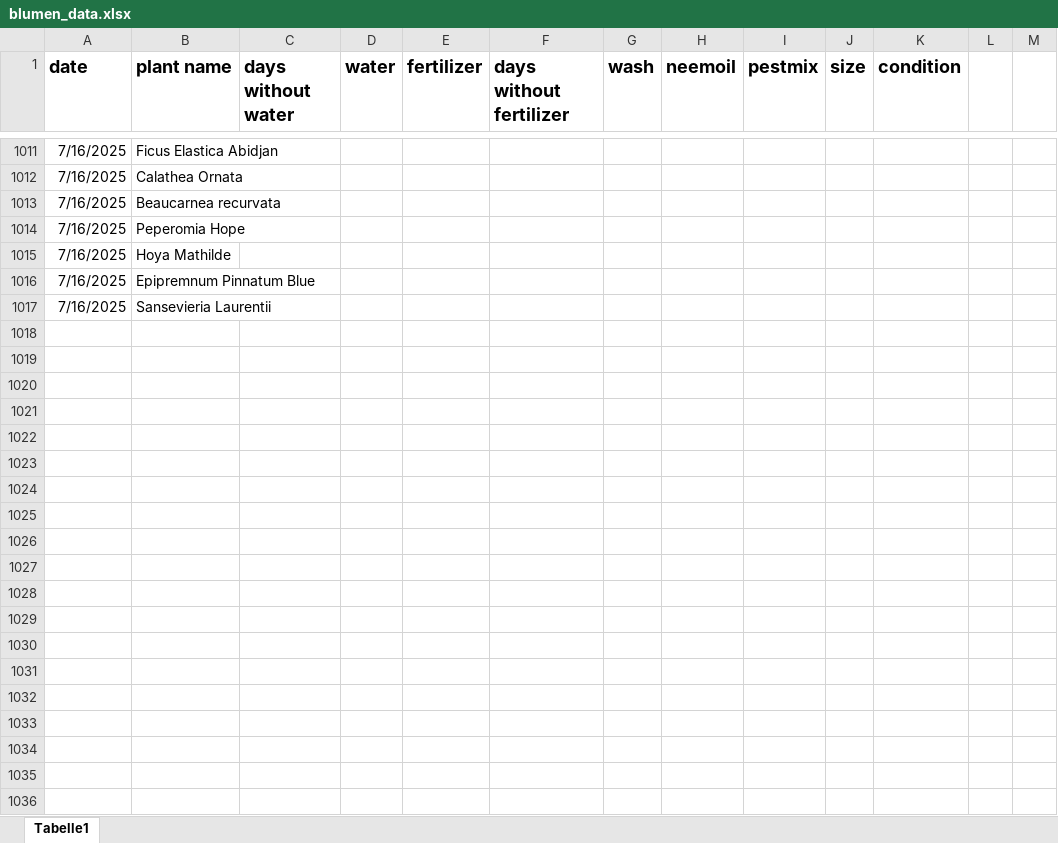
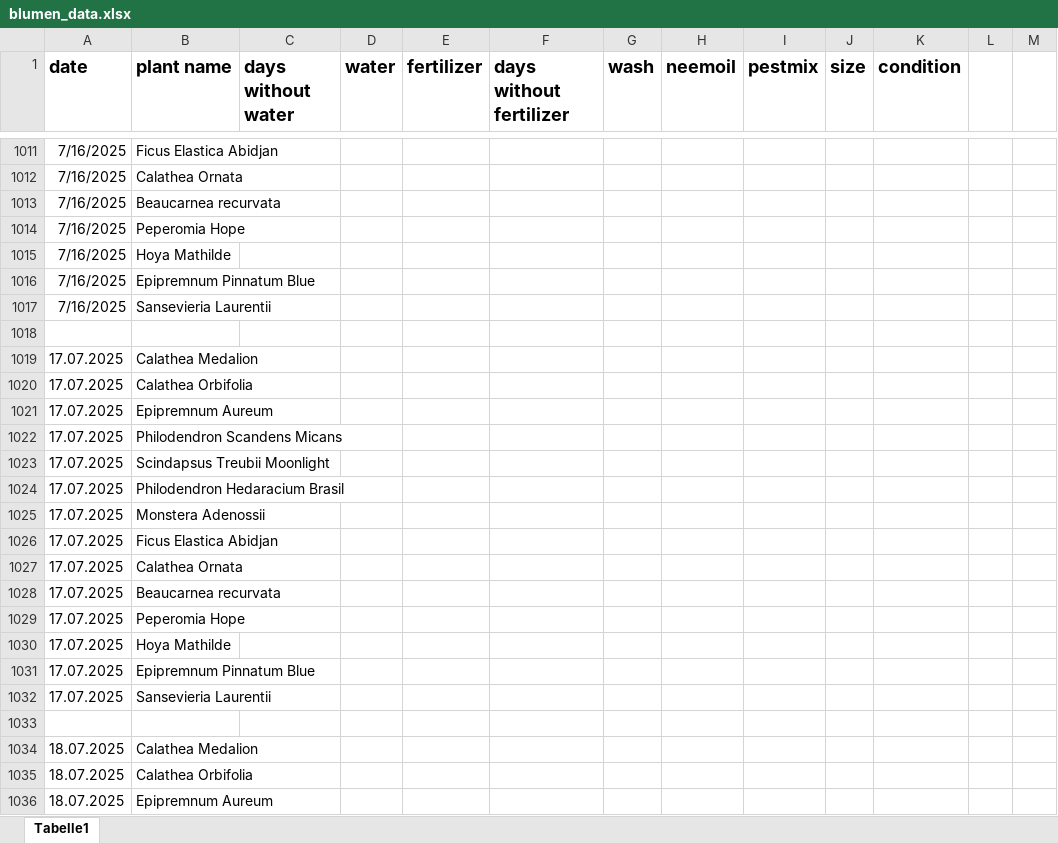
Before and after one commit to Iakithega/blumn, an Excel workbook: data/blumen_data.xlsx, sheet Tabelle1, drawn as a sheet; only a part is shown, gaps mark what is left out; values as stored, in another font and other column widths than the file's, no borders; the diff covers the shown part only; the diff names each change by its address in the sheet, - before the commit and + after, or states it on an @@ line.

```diff
--- a/data/blumen_data.xlsx (sheet Tabelle1)
+++ b/data/blumen_data.xlsx (sheet Tabelle1)
+row 1018: (empty)
+row 1019: 17.07.2025 | Calathea Medalion
+row 1020: 17.07.2025 | Calathea Orbifolia
+row 1021: 17.07.2025 | Epipremnum Aureum
+row 1022: 17.07.2025 | Philodendron Scandens Micans
+row 1023: 17.07.2025 | Scindapsus Treubii Moonlight
+row 1024: 17.07.2025 | Philodendron Hedaracium Brasil
+row 1025: 17.07.2025 | Monstera Adenossii
+row 1026: 17.07.2025 | Ficus Elastica Abidjan
+row 1027: 17.07.2025 | Calathea Ornata
+row 1028: 17.07.2025 | Beaucarnea recurvata
+row 1029: 17.07.2025 | Peperomia Hope
+row 1030: 17.07.2025 | Hoya Mathilde
+row 1031: 17.07.2025 | Epipremnum Pinnatum Blue
+row 1032: 17.07.2025 | Sansevieria Laurentii
+row 1033: (empty)
+row 1034: 18.07.2025 | Calathea Medalion
+row 1035: 18.07.2025 | Calathea Orbifolia
+row 1036: 18.07.2025 | Epipremnum Aureum
```
Also changed, not shown: 71 added rows elsewhere in this sheet, 9 other files.
